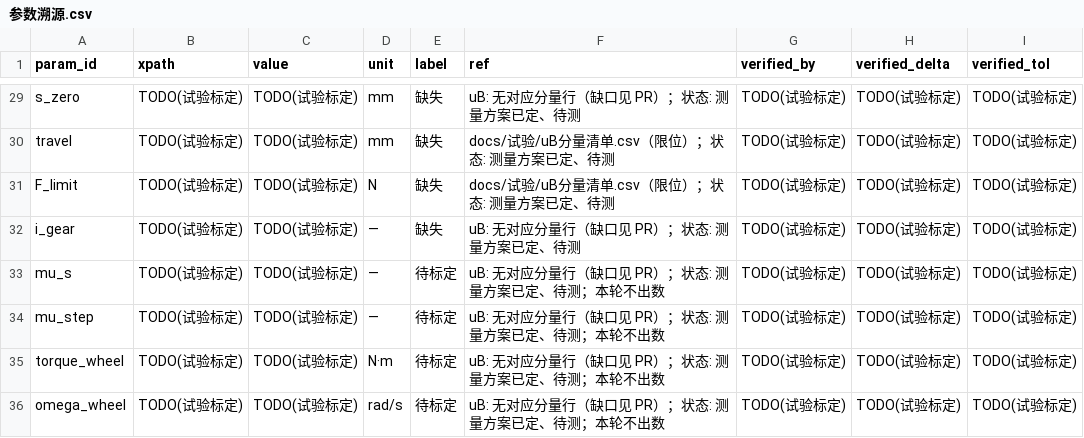
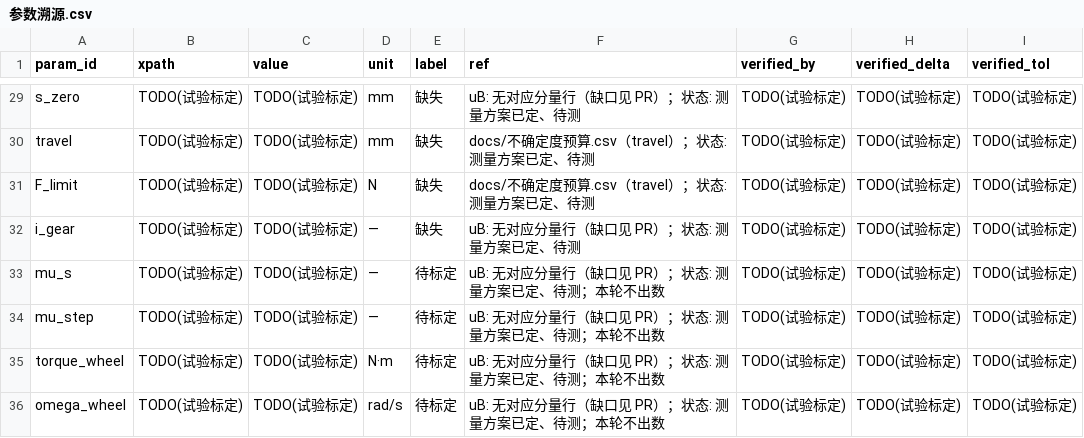
Before and after one commit to keylliucong/mujoco-robot-vacuum, a CSV file: docs/参数溯源.csv, drawn as a sheet; only a part is shown, gaps mark what is left out; the diff covers the shown part only; the diff names each change by its address in the sheet, - before the commit and + after, or states it on an @@ line.

Commit message:
试验: 不确定度预算迁移 15 列、口径台账、A1-A4 出处纪律与留出集封存

```diff
--- a/docs/参数溯源.csv
+++ b/docs/参数溯源.csv
-F30:F31 (ref): docs/试验/uB分量清单.csv（限位）；状态: 测量方案已定、待测
+F30:F31 (ref): docs/不确定度预算.csv（travel）；状态: 测量方案已定、待测
```
Also changed, not shown: 24 edited cells elsewhere in this file, 8 other files.
